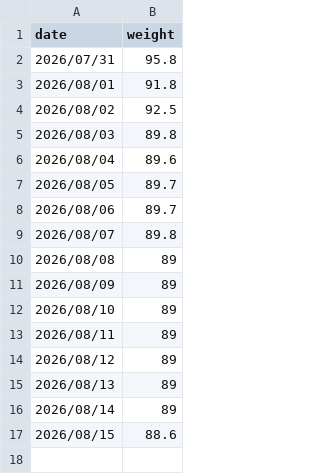
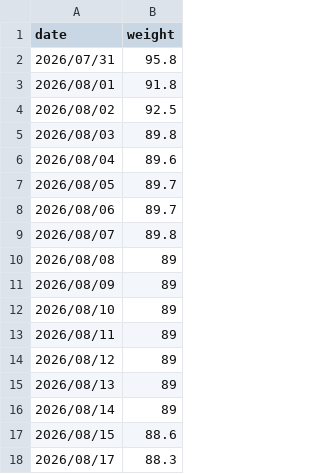
Before and after one commit to codeswolves/reTerminalE1002, a CSV file: data/weight.csv, drawn as a sheet; the diff names each change by its address in the sheet, - before the commit and + after, or states it on an @@ line.

Commit message:
chore: 体重记录 2026/08/17 = 88.3

```diff
--- a/data/weight.csv
+++ b/data/weight.csv
+row 18: 2026/08/17 | 88.3
```
